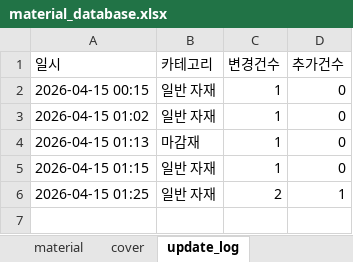
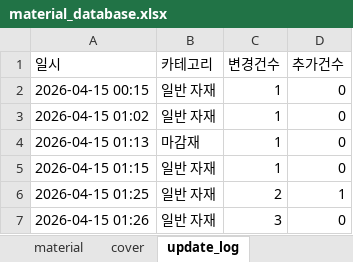
Before and after one commit to baedw0629-source/materialupdate, an Excel workbook: material_database.xlsx, sheet update_log, drawn as a sheet; values as stored, in another font and other column widths than the file's, no borders; the diff names each change by its address in the sheet, - before the commit and + after, or states it on an @@ line.

Commit message:
일반 자재 엑셀 업데이트

```diff
--- a/material_database.xlsx (sheet update_log)
+++ b/material_database.xlsx (sheet update_log)
+row 7: 2026-04-15 01:26 | 일반 자재 | 3 | 0
```
